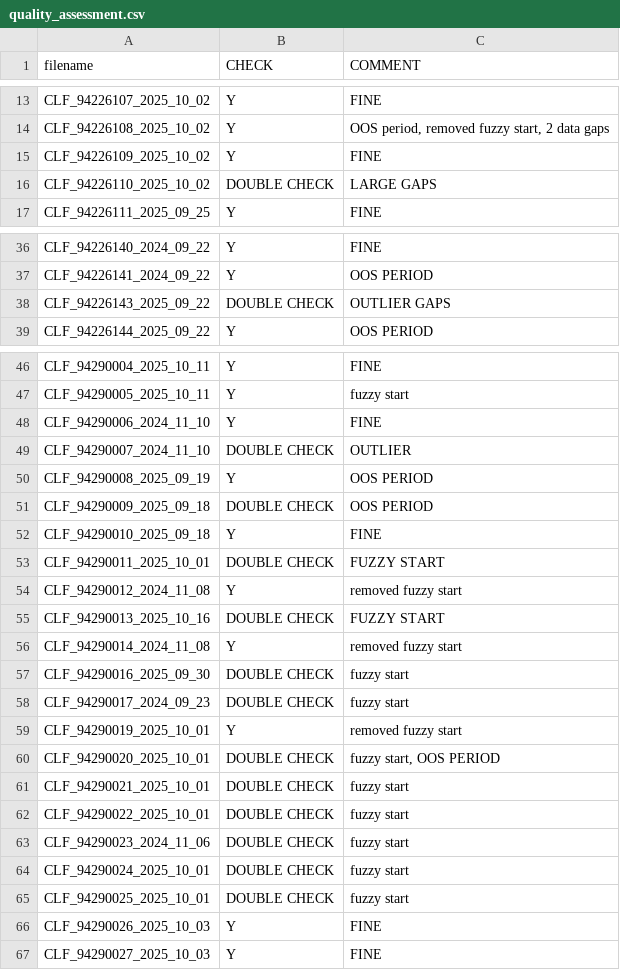
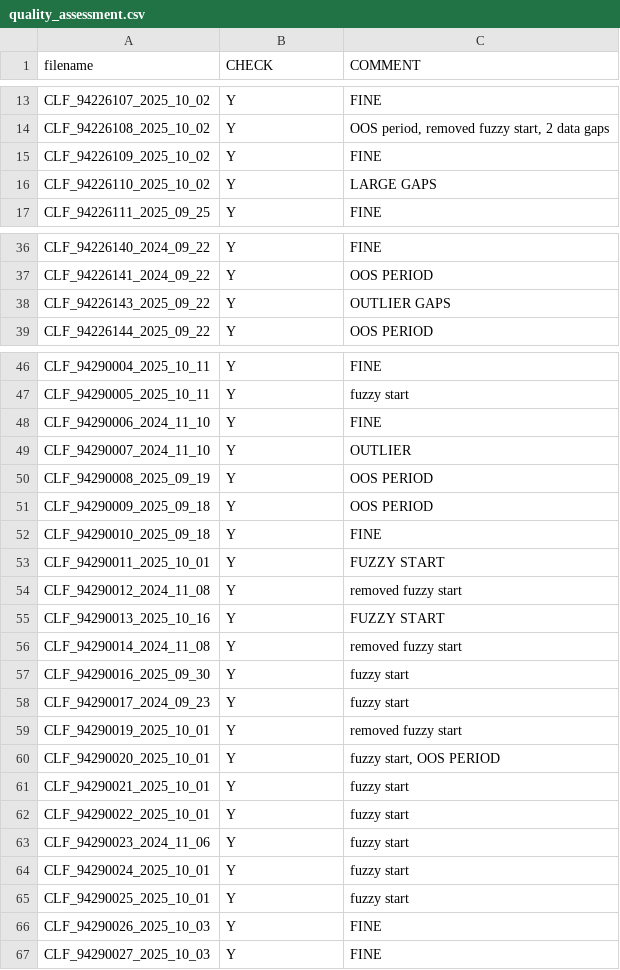
Before and after one commit to jon-terschan/scripts, a CSV file: QA/quality_assessment.csv, drawn as a sheet; only a part is shown, gaps mark what is left out; the diff covers the shown part only.

```diff
--- a/QA/quality_assessment.csv
+++ b/QA/quality_assessment.csv
@@ -15,3 +15,3 @@ CLF_94226108_2025_10_02;Y;OOS period, removed fuzzy start, 2 data gaps
 CLF_94226109_2025_10_02;Y;FINE
-CLF_94226110_2025_10_02;DOUBLE CHECK;LARGE GAPS
+CLF_94226110_2025_10_02;Y;LARGE GAPS
 CLF_94226111_2025_09_25;Y;FINE
@@ -37,3 +37,3 @@ CLF_94226140_2024_09_22;Y;FINE
 CLF_94226141_2024_09_22;Y;OOS PERIOD
-CLF_94226143_2025_09_22;DOUBLE CHECK;OUTLIER GAPS
+CLF_94226143_2025_09_22;Y;OUTLIER GAPS
 CLF_94226144_2025_09_22;Y;OOS PERIOD
@@ -48,19 +48,19 @@ CLF_94290005_2025_10_11;Y;fuzzy start
 CLF_94290006_2024_11_10;Y;FINE
-CLF_94290007_2024_11_10;DOUBLE CHECK;OUTLIER
+CLF_94290007_2024_11_10;Y;OUTLIER
 CLF_94290008_2025_09_19;Y;OOS PERIOD
-CLF_94290009_2025_09_18;DOUBLE CHECK;OOS PERIOD
+CLF_94290009_2025_09_18;Y;OOS PERIOD
 CLF_94290010_2025_09_18;Y ;FINE
-CLF_94290011_2025_10_01;DOUBLE CHECK;FUZZY START
+CLF_94290011_2025_10_01;Y;FUZZY START
 CLF_94290012_2024_11_08;Y;removed fuzzy start
-CLF_94290013_2025_10_16;DOUBLE CHECK;FUZZY START
+CLF_94290013_2025_10_16;Y;FUZZY START
 CLF_94290014_2024_11_08;Y;removed fuzzy start
-CLF_94290016_2025_09_30;DOUBLE CHECK;fuzzy start
-CLF_94290017_2024_09_23;DOUBLE CHECK;fuzzy start
+CLF_94290016_2025_09_30;Y;fuzzy start
+CLF_94290017_2024_09_23;Y;fuzzy start
 CLF_94290019_2025_10_01;Y;removed fuzzy start
-CLF_94290020_2025_10_01;DOUBLE CHECK;fuzzy start, OOS PERIOD
-CLF_94290021_2025_10_01;DOUBLE CHECK;fuzzy start
-CLF_94290022_2025_10_01;DOUBLE CHECK;fuzzy start
-CLF_94290023_2024_11_06;DOUBLE CHECK;fuzzy start
-CLF_94290024_2025_10_01;DOUBLE CHECK;fuzzy start
-CLF_94290025_2025_10_01;DOUBLE CHECK;fuzzy start
+CLF_94290020_2025_10_01;Y;fuzzy start, OOS PERIOD
+CLF_94290021_2025_10_01;Y;fuzzy start
+CLF_94290022_2025_10_01;Y;fuzzy start
+CLF_94290023_2024_11_06;Y;fuzzy start
+CLF_94290024_2025_10_01;Y;fuzzy start
+CLF_94290025_2025_10_01;Y;fuzzy start
 CLF_94290026_2025_10_03;Y ;FINE
```
Also changed, not shown: 8 edited cells elsewhere in this file, 1 other file.
